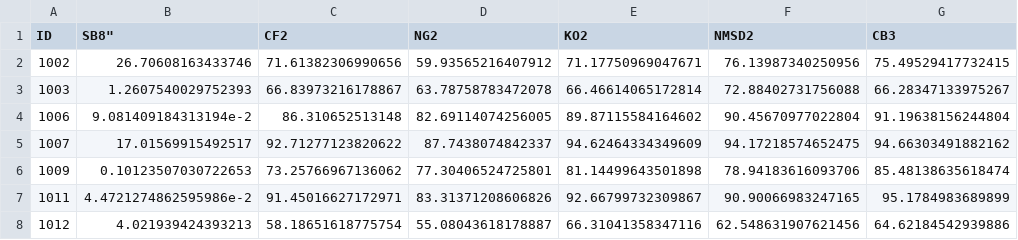
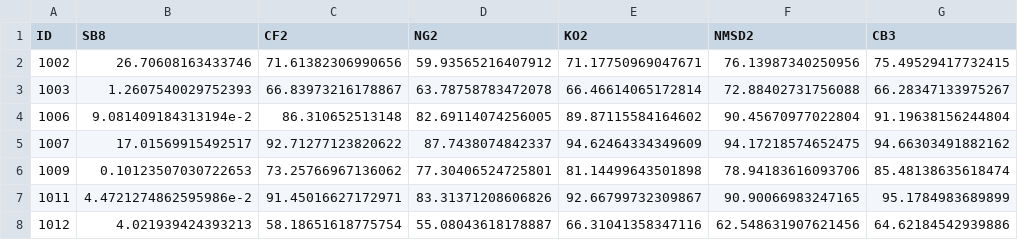
Before and after one commit to chordify/AceEval, a CSV file: results/bb12/Billboard2012_MajMin.csv, drawn as a sheet; only a part is shown; the diff names each change by its address in the sheet, - before the commit and + after, or states it on an @@ line.

```diff
--- a/results/bb12/Billboard2012_MajMin.csv
+++ b/results/bb12/Billboard2012_MajMin.csv
-B1: SB8"
+B1: SB8
```
Also changed, not shown: 1 other file.
